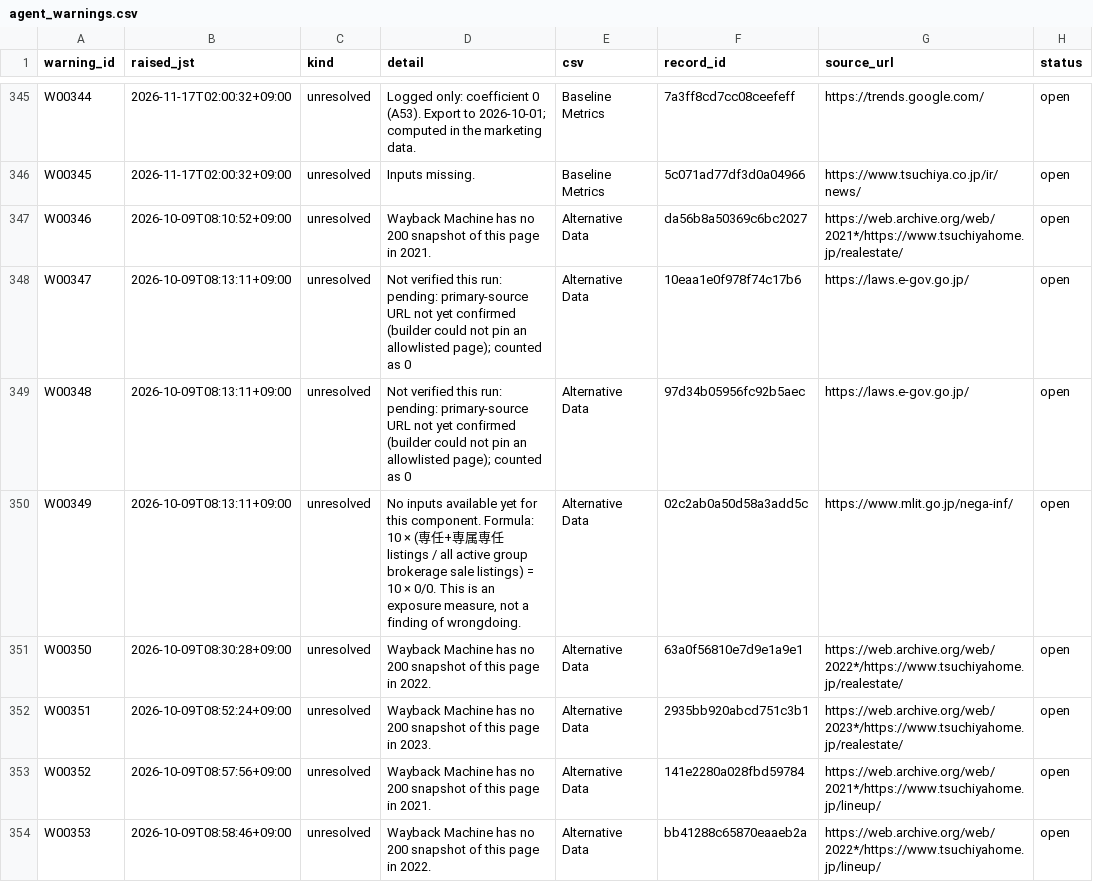
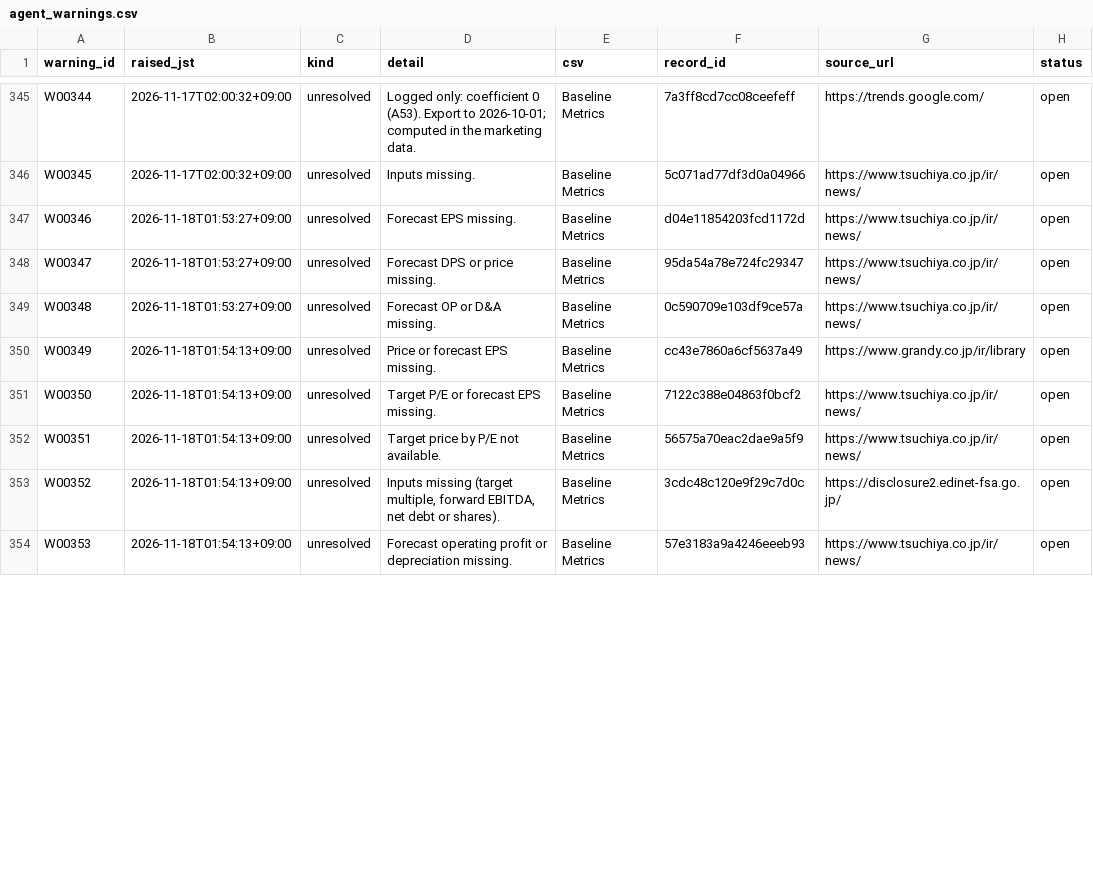
Before and after one commit to renishly/tsuchiya_holdings, a CSV file: v2/app/state/agent_warnings.csv, drawn as a sheet; only a part is shown, gaps mark what is left out; the diff covers the shown part only.

```diff
--- a/v2/app/state/agent_warnings.csv
+++ b/v2/app/state/agent_warnings.csv
@@ -346,9 +346,9 @@ W00344,2026-11-17T02:00:32+09:00,unresolved,Logged only: coefficient 0 (A53). Ex
 W00345,2026-11-17T02:00:32+09:00,unresolved,Inputs missing.,Baseline Metrics,5c071ad77df3d0a04966,https://www.tsuchiya.co.jp/ir/news/,open
-W00346,2026-10-09T08:10:52+09:00,unresolved,Wayback Machine has no 200 snapshot of this page in 2021.,Alternative Data,da56b8a50369c6bc2027,https://web.archive.org/web/2021*/https://www.tsuchiyahome.jp/realestate/,open
-W00347,2026-10-09T08:13:11+09:00,unresolved,Not verified this run: pending: primary-source URL not yet confirmed (builder could not pin an allowlisted page); counted as 0,Alternative Data,10eaa1e0f978f74c17b6,https://laws.e-gov.go.jp/,open
-W00348,2026-10-09T08:13:11+09:00,unresolved,Not verified this run: pending: primary-source URL not yet confirmed (builder could not pin an allowlisted page); counted as 0,Alternative Data,97d34b05956fc92b5aec,https://laws.e-gov.go.jp/,open
-W00349,2026-10-09T08:13:11+09:00,unresolved,"No inputs available yet for this component. Formula: 10 × (専任+専属専任 listings / all active group brokerage sale listings) = 10 × 0/0. This is an exposure measure, not a finding of wrongdoing.",Alternative Data,02c2ab0a50d58a3add5c,https://www.mlit.go.jp/nega-inf/,open
-W00350,2026-10-09T08:30:28+09:00,unresolved,Wayback Machine has no 200 snapshot of this page in 2022.,Alternative Data,63a0f56810e7d9e1a9e1,https://web.archive.org/web/2022*/https://www.tsuchiyahome.jp/realestate/,open
-W00351,2026-10-09T08:52:24+09:00,unresolved,Wayback Machine has no 200 snapshot of this page in 2023.,Alternative Data,2935bb920abcd751c3b1,https://web.archive.org/web/2023*/https://www.tsuchiyahome.jp/realestate/,open
-W00352,2026-10-09T08:57:56+09:00,unresolved,Wayback Machine has no 200 snapshot of this page in 2021.,Alternative Data,141e2280a028fbd59784,https://web.archive.org/web/2021*/https://www.tsuchiyahome.jp/lineup/,open
-W00353,2026-10-09T08:58:46+09:00,unresolved,Wayback Machine has no 200 snapshot of this page in 2022.,Alternative Data,bb41288c65870eaaeb2a,https://web.archive.org/web/2022*/https://www.tsuchiyahome.jp/lineup/,open
+W00346,2026-11-18T01:53:27+09:00,unresolved,Forecast EPS missing.,Baseline Metrics,d04e11854203fcd1172d,https://www.tsuchiya.co.jp/ir/news/,open
+W00347,2026-11-18T01:53:27+09:00,unresolved,Forecast DPS or price missing.,Baseline Metrics,95da54a78e724fc29347,https://www.tsuchiya.co.jp/ir/news/,open
+W00348,2026-11-18T01:53:27+09:00,unresolved,Forecast OP or D&A missing.,Baseline Metrics,0c590709e103df9ce57a,https://www.tsuchiya.co.jp/ir/news/,open
+W00349,2026-11-18T01:54:13+09:00,unresolved,Price or forecast EPS missing.,Baseline Metrics,cc43e7860a6cf5637a49,https://www.grandy.co.jp/ir/library,open
+W00350,2026-11-18T01:54:13+09:00,unresolved,Target P/E or forecast EPS missing.,Baseline Metrics,7122c388e04863f0bcf2,https://www.tsuchiya.co.jp/ir/news/,open
+W00351,2026-11-18T01:54:13+09:00,unresolved,Target price by P/E not available.,Baseline Metrics,56575a70eac2dae9a5f9,https://www.tsuchiya.co.jp/ir/news/,open
+W00352,2026-11-18T01:54:13+09:00,unresolved,"Inputs missing (target multiple, forward EBITDA, net debt or shares).",Baseline Metrics,3cdc48c120e9f29c7d0c,https://disclosure2.edinet-fsa.go.jp/,open
+W00353,2026-11-18T01:54:13+09:00,unresolved,Forecast operating profit or depreciation missing.,Baseline Metrics,57e3183a9a4246eeeb93,https://www.tsuchiya.co.jp/ir/news/,open
```
Also changed, not shown: 13 added rows and 31 edited cells elsewhere in this file, v2/app/logs/debug_runs.csv, 22 other files.
